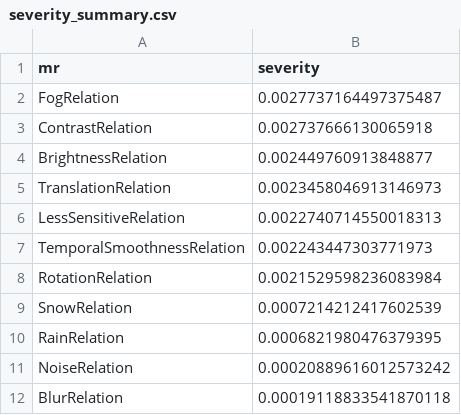
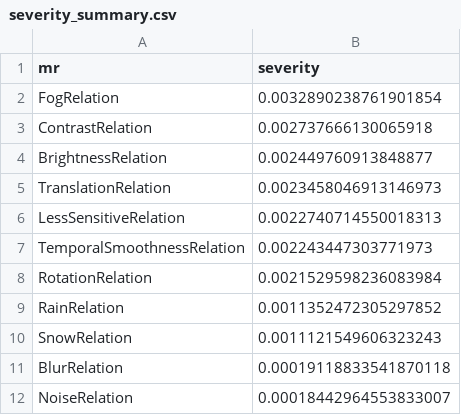
Before and after one commit to CharithManaujayaMUTEC/AutoMR-Framework, a CSV file: severity_summary.csv, drawn as a sheet.

```diff
--- a/severity_summary.csv
+++ b/severity_summary.csv
@@ -1,3 +1,3 @@
 mr,severity
-FogRelation,0.0027737164497375487
+FogRelation,0.0032890238761901854
 ContrastRelation,0.002737666130065918
@@ -8,5 +8,5 @@ TemporalSmoothnessRelation,0.002243447303771973
 RotationRelation,0.0021529598236083984
-SnowRelation,0.0007214212417602539
-RainRelation,0.0006821980476379395
-NoiseRelation,0.00020889616012573242
+RainRelation,0.0011352472305297852
+SnowRelation,0.0011121549606323243
 BlurRelation,0.00019118833541870118
+NoiseRelation,0.00018442964553833007
```
Also changed, not shown: automr_results_detailed.csv, worst_cases.csv, 1 other file.
